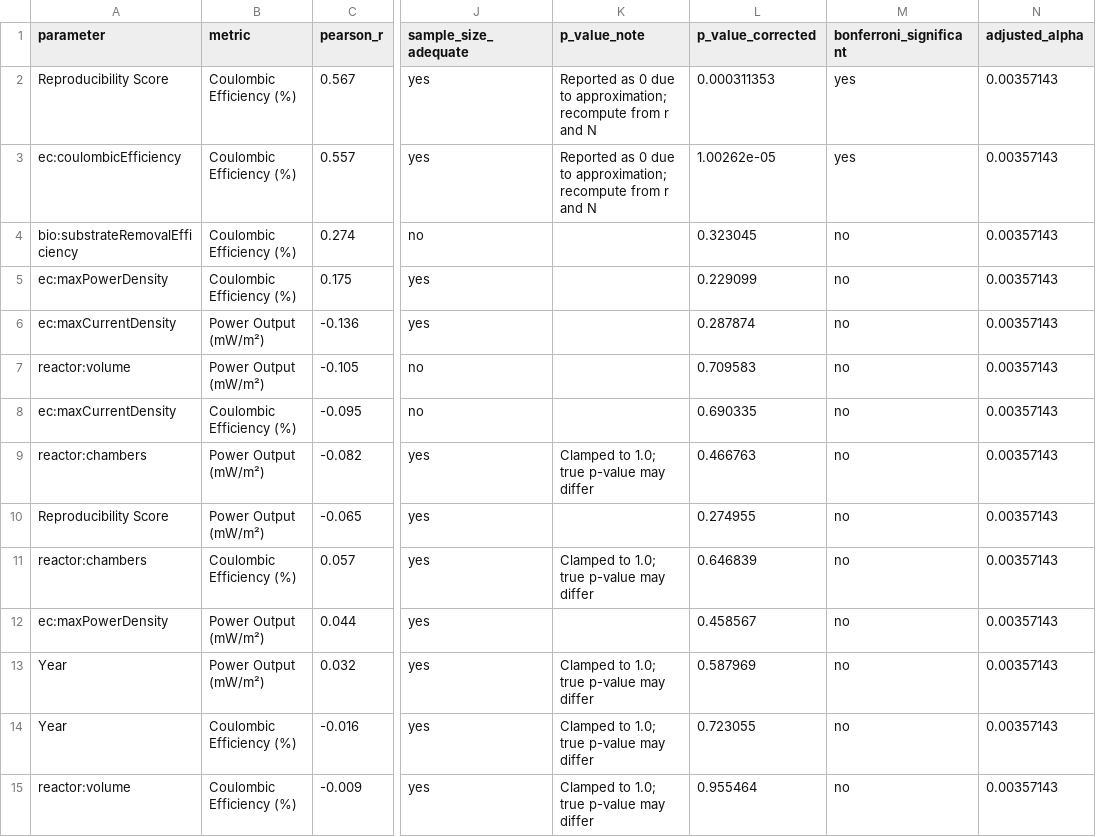
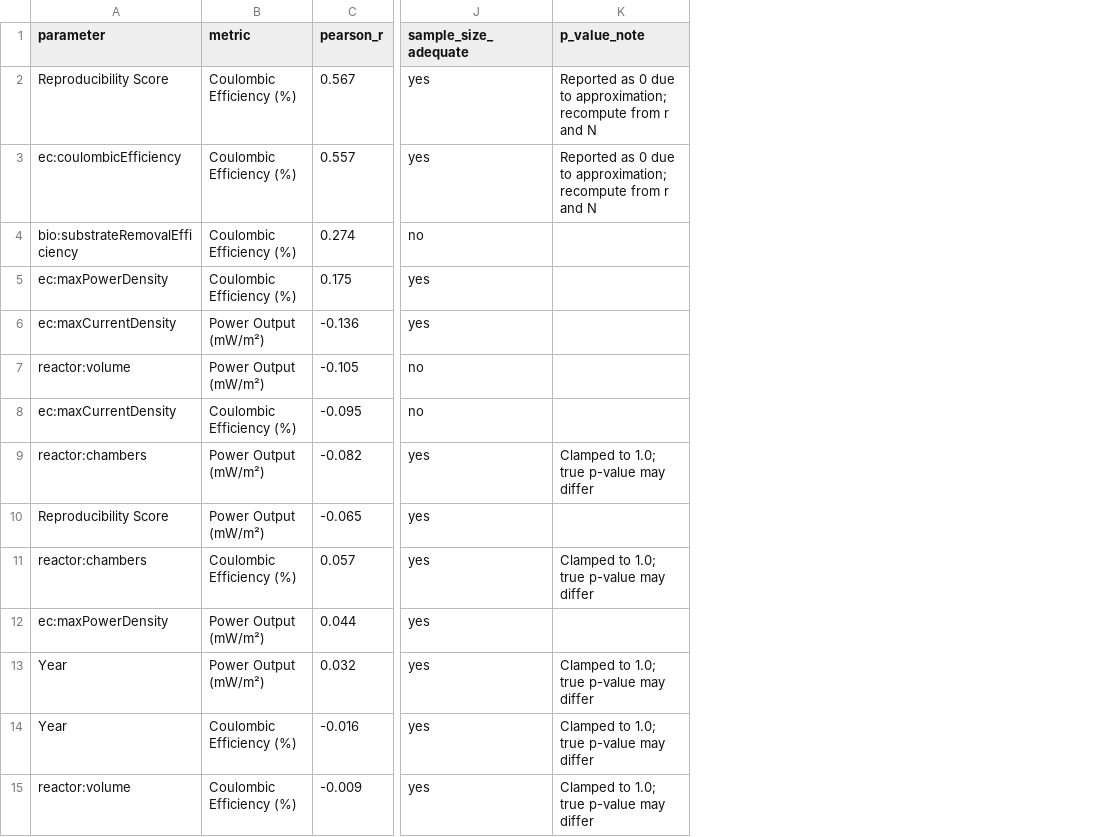
Before and after one commit to Messai-io/MESS-Parameters, a CSV file: data/correlations.csv, drawn as a sheet; only a part is shown, gaps mark what is left out; the diff names each change by its address in the sheet, - before the commit and + after, or states it on an @@ line.

```diff
--- a/data/correlations.csv
+++ b/data/correlations.csv
-column L (p_value_corrected), rows 2-15: 0.000311353 | 1.00262e-05 | 0.323045 | 0.229099 | 0.287874 | 0.709583 | 0.690335 | 0.466763 | 0.274955 | 0.646839 | 0.458567 | 0.587969 | 0.723055 | 0.955464
-column M (bonferroni_significant), rows 2-15: yes | yes | no | no | no | no | no | no | no | no | no | no | no | no
-column N (adjusted_alpha), rows 2-15: all 0.00357143
```
Also changed, not shown: 1 other file.
